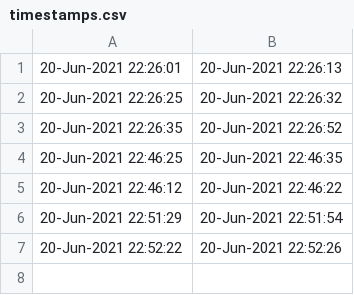
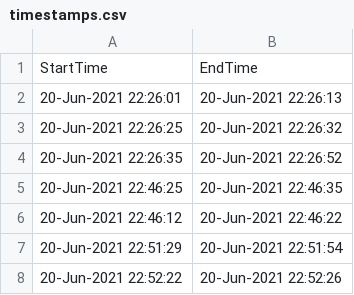
Before and after one commit to erosky/Convection_Microphysics, a CSV file: Updraft_Analysis/SPICULE/RF08_Region02/EdgeCloud/timestamps.csv, drawn as a sheet; the diff names each change by its address in the sheet, - before the commit and + after, or states it on an @@ line.

```diff
--- a/Updraft_Analysis/SPICULE/RF08_Region02/EdgeCloud/timestamps.csv
+++ b/Updraft_Analysis/SPICULE/RF08_Region02/EdgeCloud/timestamps.csv
+row 1: StartTime | EndTime
```
Also changed, not shown: 39 other files.
